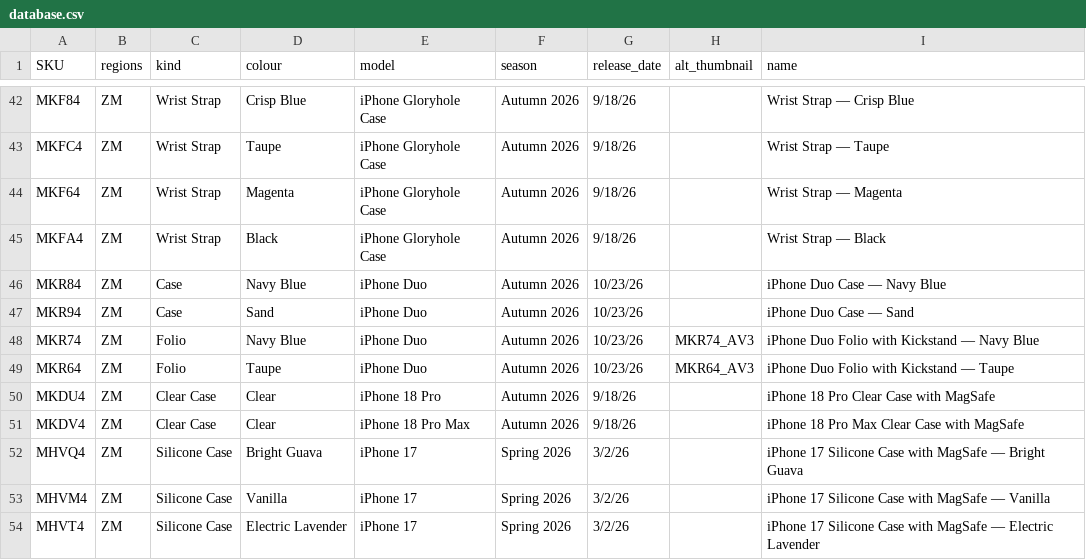
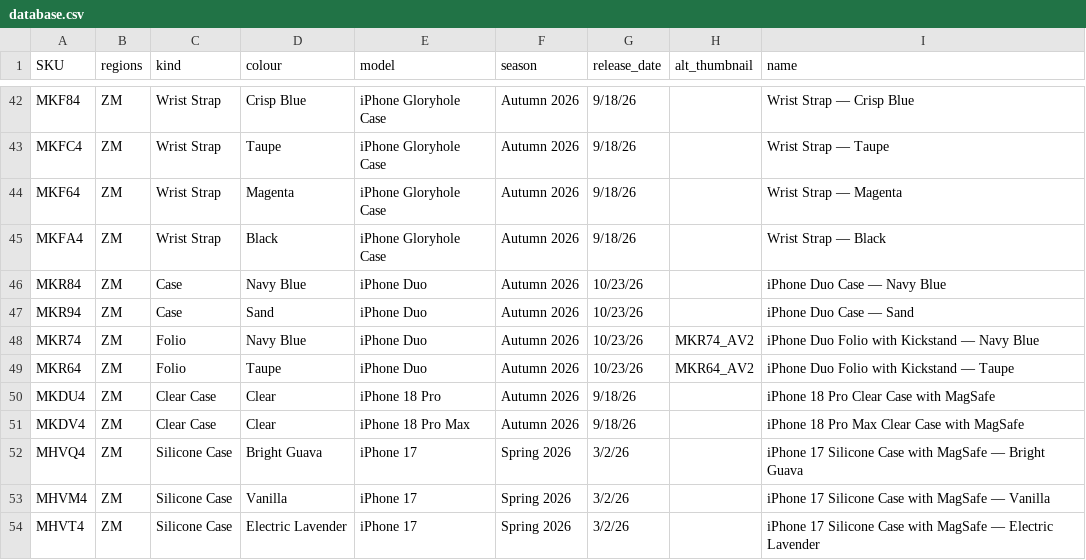
Before and after one commit to JonathanSeriesX/everycase, a CSV file: database/database.csv, drawn as a sheet; only a part is shown, gaps mark what is left out.

Commit message:
better alt thumbnails for some iPhone Duo cases

```diff
--- a/database/database.csv
+++ b/database/database.csv
@@ -47,4 +47,4 @@ MKR84,ZM,Case,Navy Blue,iPhone Duo,Autumn 2026,10/23/26,,iPhone Duo Case — Nav
 MKR94,ZM,Case,Sand,iPhone Duo,Autumn 2026,10/23/26,,iPhone Duo Case — Sand
-MKR74,ZM,Folio,Navy Blue,iPhone Duo,Autumn 2026,10/23/26,MKR74_AV3,iPhone Duo Folio with Kickstand — Navy Blue
-MKR64,ZM,Folio,Taupe,iPhone Duo,Autumn 2026,10/23/26,MKR64_AV3,iPhone Duo Folio with Kickstand — Taupe
+MKR74,ZM,Folio,Navy Blue,iPhone Duo,Autumn 2026,10/23/26,MKR74_AV2,iPhone Duo Folio with Kickstand — Navy Blue
+MKR64,ZM,Folio,Taupe,iPhone Duo,Autumn 2026,10/23/26,MKR64_AV2,iPhone Duo Folio with Kickstand — Taupe
 MKDU4,ZM,Clear Case,Clear,iPhone 18 Pro,Autumn 2026,9/18/26,,iPhone 18 Pro Clear Case with MagSafe
```
